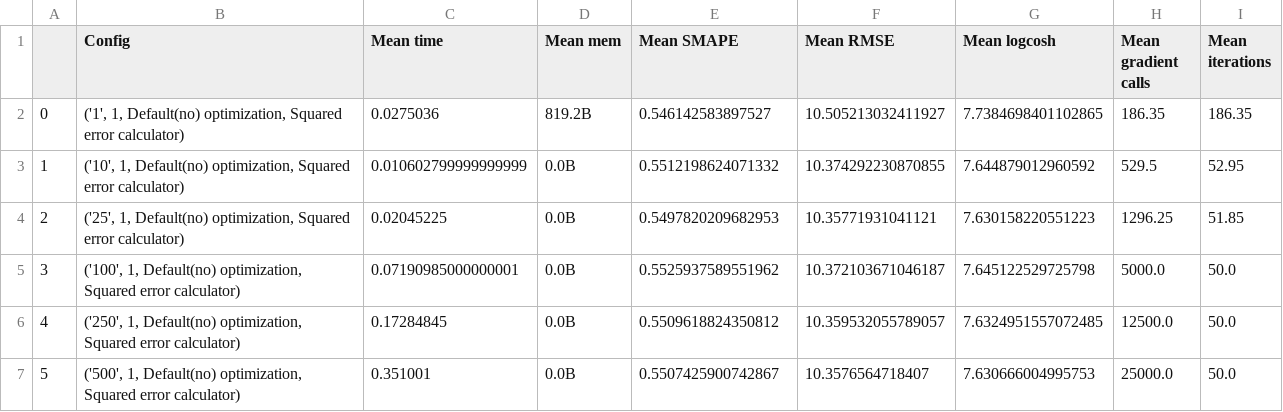
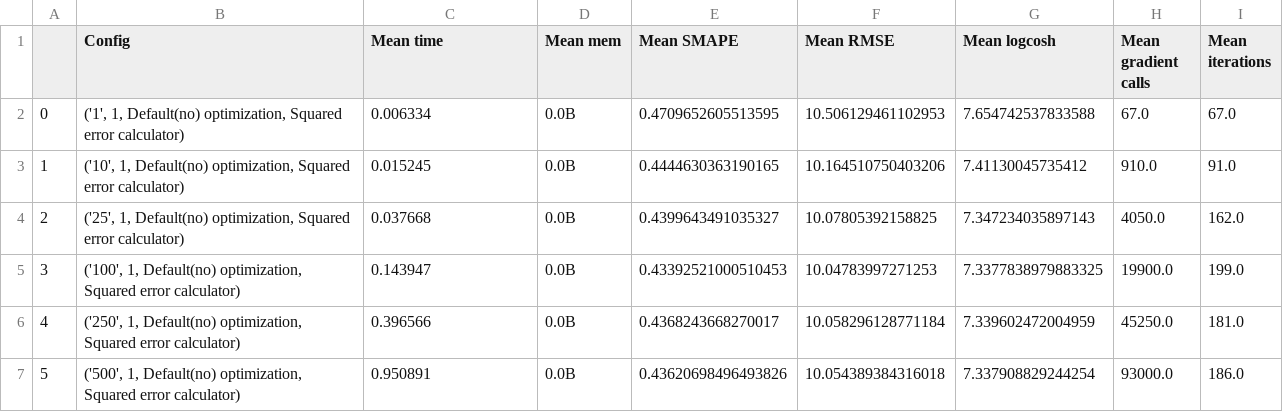
Before and after one commit to EasySocHacks/Optimization-Methods-IFMO, a CSV file: HW2/data/2.1.csv, drawn as a sheet.

```diff
--- a/HW2/data/2.1.csv
+++ b/HW2/data/2.1.csv
@@ -1,7 +1,7 @@
 	Config	Mean time	Mean mem	Mean SMAPE	Mean RMSE	Mean logcosh	Mean gradient calls	Mean iterations
-0	('1', 1, Default(no) optimization, Squared error calculator)	0.0275036	819.2B	0.546142583897527	10.505213032411927	7.7384698401102865	186.35	186.35
-1	('10', 1, Default(no) optimization, Squared error calculator)	0.010602799999999999	0.0B	0.5512198624071332	10.374292230870855	7.644879012960592	529.5	52.95
-2	('25', 1, Default(no) optimization, Squared error calculator)	0.02045225	0.0B	0.5497820209682953	10.35771931041121	7.630158220551223	1296.25	51.85
-3	('100', 1, Default(no) optimization, Squared error calculator)	0.07190985000000001	0.0B	0.5525937589551962	10.372103671046187	7.645122529725798	5000.0	50.0
-4	('250', 1, Default(no) optimization, Squared error calculator)	0.17284845	0.0B	0.5509618824350812	10.359532055789057	7.6324951557072485	12500.0	50.0
-5	('500', 1, Default(no) optimization, Squared error calculator)	0.351001	0.0B	0.5507425900742867	10.3576564718407	7.630666004995753	25000.0	50.0
+0	('1', 1, Default(no) optimization, Squared error calculator)	0.006334	0.0B	0.4709652605513595	10.506129461102953	7.654742537833588	67.0	67.0
+1	('10', 1, Default(no) optimization, Squared error calculator)	0.015245	0.0B	0.4444630363190165	10.164510750403206	7.41130045735412	910.0	91.0
+2	('25', 1, Default(no) optimization, Squared error calculator)	0.037668	0.0B	0.4399643491035327	10.07805392158825	7.347234035897143	4050.0	162.0
+3	('100', 1, Default(no) optimization, Squared error calculator)	0.143947	0.0B	0.43392521000510453	10.04783997271253	7.3377838979883325	19900.0	199.0
+4	('250', 1, Default(no) optimization, Squared error calculator)	0.396566	0.0B	0.4368243668270017	10.058296128771184	7.339602472004959	45250.0	181.0
+5	('500', 1, Default(no) optimization, Squared error calculator)	0.950891	0.0B	0.43620698496493826	10.054389384316018	7.337908829244254	93000.0	186.0
```
Also changed, not shown: HW2/data/2.3.csv, 6 other files.
